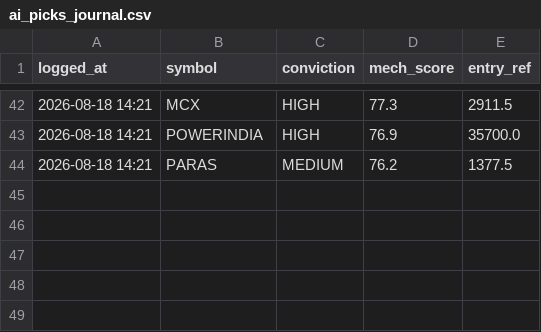
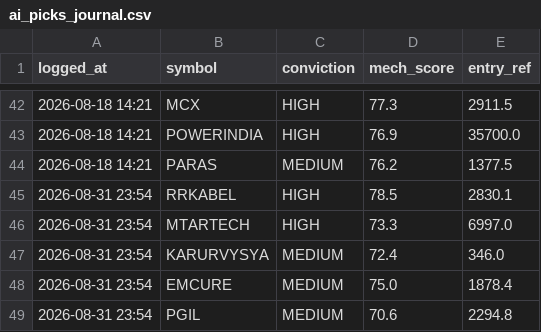
Before and after one commit to kartikeyaav/Golden-Stock, a CSV file: multibagger_screener/multibagger_screener/journal/ai_picks_journal.csv, drawn as a sheet; only a part is shown, gaps mark what is left out.

Commit message:
local committee picks 2026-08-31 (subscription run)

```diff
--- a/multibagger_screener/multibagger_screener/journal/ai_picks_journal.csv
+++ b/multibagger_screener/multibagger_screener/journal/ai_picks_journal.csv
@@ -44 +44,6 @@ logged_at,symbol,conviction,mech_score,entry_ref
 2026-08-18 14:21,PARAS,MEDIUM,76.2,1377.5
+2026-08-31 23:54,RRKABEL,HIGH,78.5,2830.1
+2026-08-31 23:54,MTARTECH,HIGH,73.3,6997.0
+2026-08-31 23:54,KARURVYSYA,MEDIUM,72.4,346.0
+2026-08-31 23:54,EMCURE,MEDIUM,75.0,1878.4
+2026-08-31 23:54,PGIL,MEDIUM,70.6,2294.8
```
Also changed, not shown: 2 other files.
